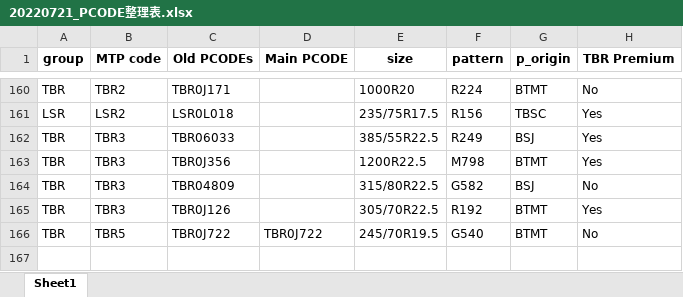
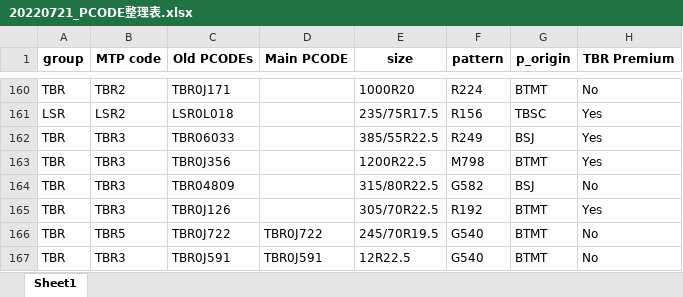
Before and after one commit to jimmyhsu1010/bridgestone_work_related, an Excel workbook: sales_related/ReferenceTable/20220721_PCODE整理表.xlsx, sheet Sheet1, drawn as a sheet; only a part is shown, gaps mark what is left out; values as stored, in another font and other column widths than the file's, no borders; the diff names each change by its address in the sheet, - before the commit and + after, or states it on an @@ line.

```diff
--- a/sales_related/ReferenceTable/20220721_PCODE整理表.xlsx (sheet Sheet1)
+++ b/sales_related/ReferenceTable/20220721_PCODE整理表.xlsx (sheet Sheet1)
+row 167: TBR | TBR3 | TBR0J591 | TBR0J591 | 12R22.5 | G540 | BTMT | No
```
Also changed, not shown: 3 other files.
